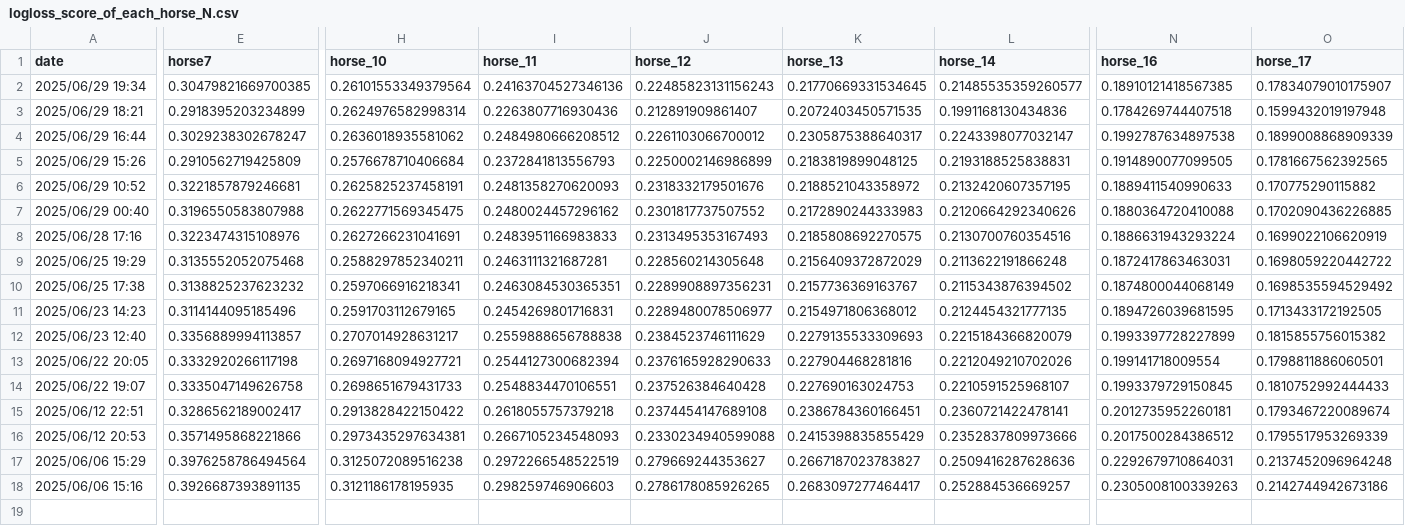
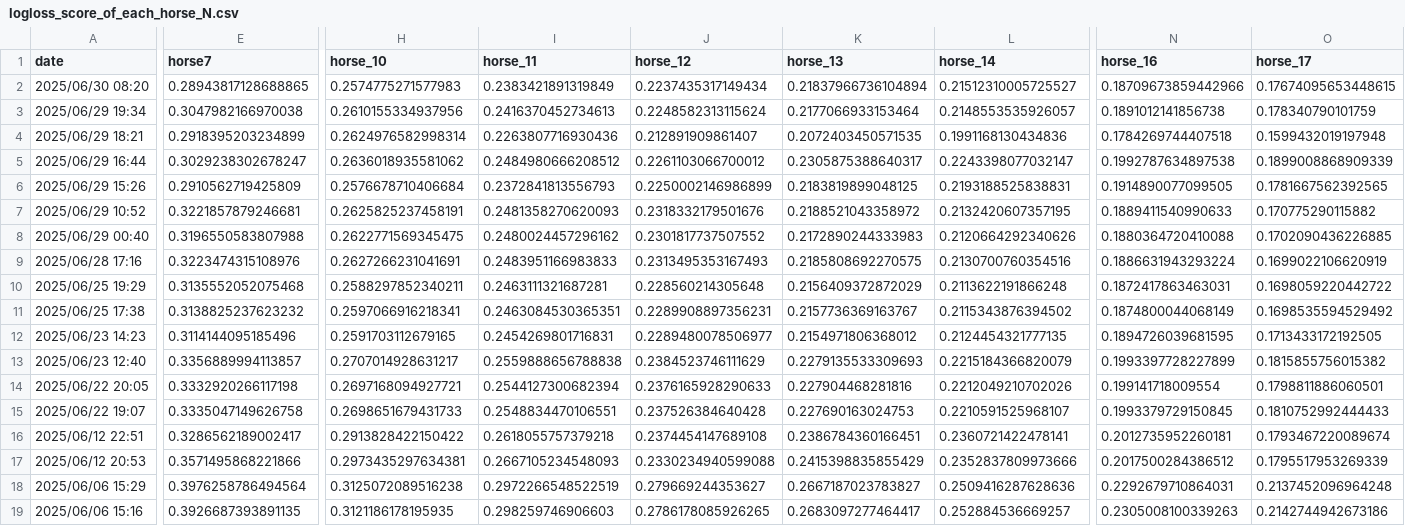
Before and after one commit to NaganagaKen/HORSE_RACING, a CSV file: Memo/logloss_score_of_each_horse_N.csv, drawn as a sheet; only a part is shown, gaps mark what is left out; addresses are those after the commit; rows hold the shown columns only; the diff covers the shown part only; the diff names each change by its address in the sheet, - before the commit and + after, or states it on an @@ line.

```diff
--- a/Memo/logloss_score_of_each_horse_N.csv
+++ b/Memo/logloss_score_of_each_horse_N.csv
+row 2: 2025/06/30 08:20 | 0.28943817128688865 | 0.2574775271577983 | 0.2383421891319849 | 0.2237435317149434 | 0.21837966736104894 | 0.21512310005725527 | 0.18709673859442966 | 0.17674095653448615
-E3 (horse7): 0.30479821669700385
+E3 (horse7): 0.3047982166970038
-H3 (horse_10): 0.26101553349379564
+H3 (horse_10): 0.2610155334937956
-I3 (horse_11): 0.24163704527346136
+I3 (horse_11): 0.2416370452734613
-J3 (horse_12): 0.22485823131156243
+J3 (horse_12): 0.2248582313115624
-K3 (horse_13): 0.21770669331534645
+K3 (horse_13): 0.2177066933153464
-L3 (horse_14): 0.21485535359260577
+L3 (horse_14): 0.2148553535926057
-N3 (horse_16): 0.18910121418567385
+N3 (horse_16): 0.1891012141856738
-O3 (horse_17): 0.17834079010175907
+O3 (horse_17): 0.178340790101759
```
Also changed, not shown: 1 edited cell elsewhere in this file, 7 other files.
